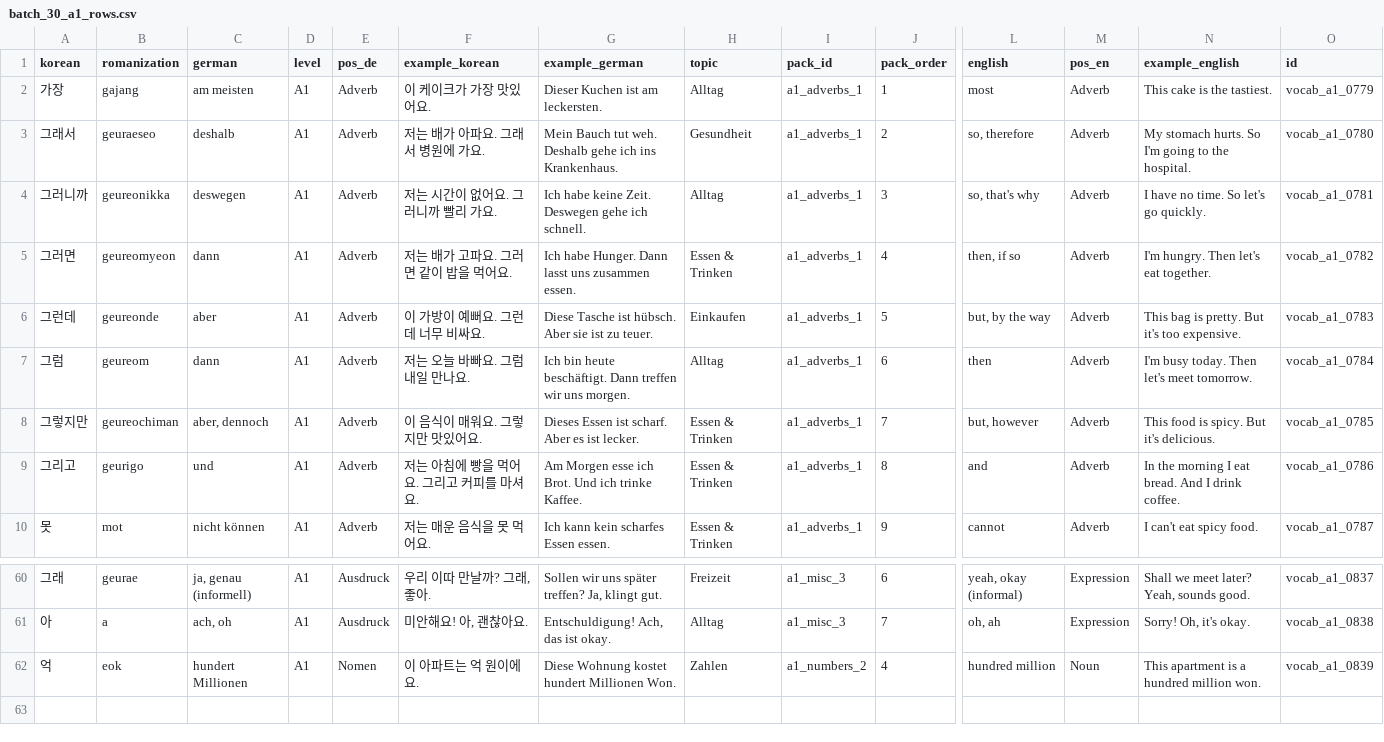
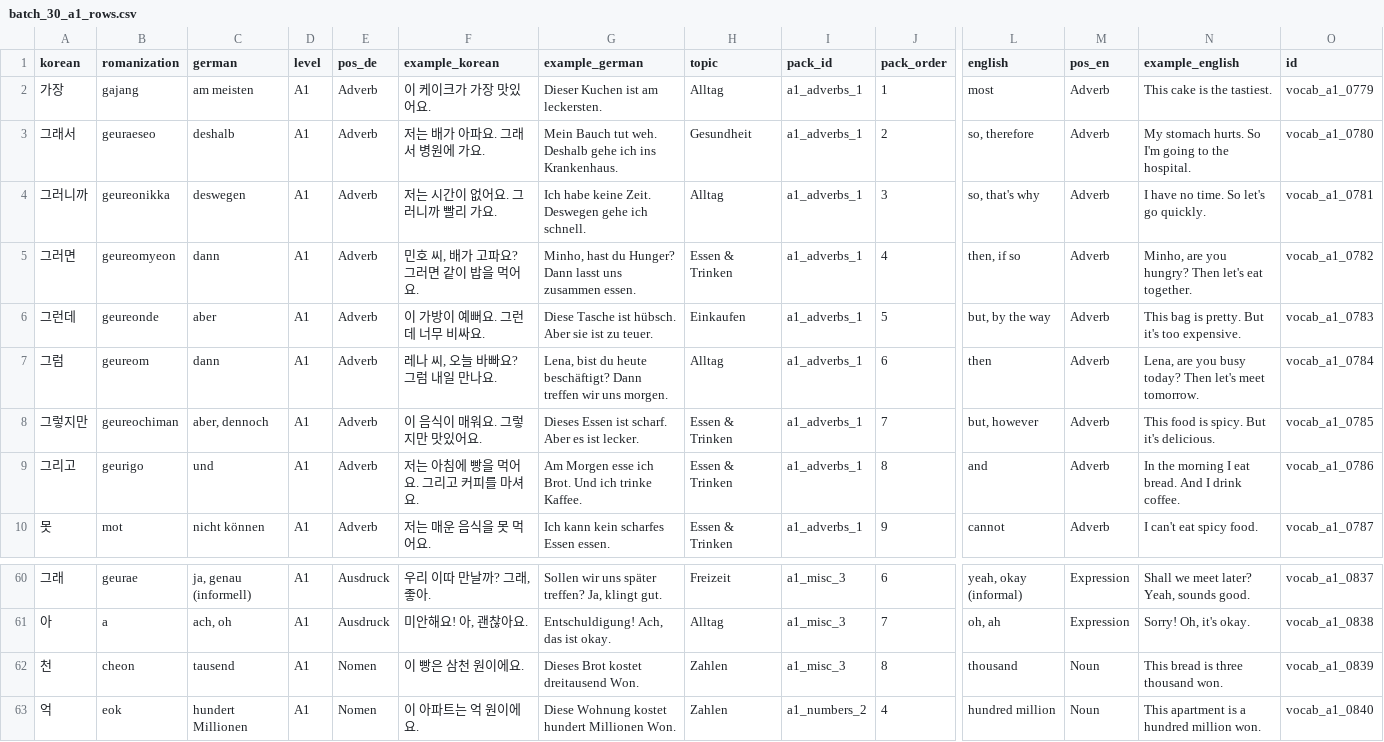
Before and after one commit to Sujin-Arin-DataWorld/ko_lernen_app, a CSV file: tools/content_factory/drafts/batch_30_a1_rows.csv, drawn as a sheet; only a part is shown, gaps mark what is left out; addresses are those after the commit; rows hold the shown columns only; the diff names each change by its address in the sheet, - before the commit and + after, or states it on an @@ line.

```diff
--- a/tools/content_factory/drafts/batch_30_a1_rows.csv
+++ b/tools/content_factory/drafts/batch_30_a1_rows.csv
-F5 (example_korean): 저는 배가 고파요. 그러면 같이 밥을 먹어요.
+F5 (example_korean): 민호 씨, 배가 고파요? 그러면 같이 밥을 먹어요.
-G5 (example_german): Ich habe Hunger. Dann lasst…
+G5 (example_german): Minho, hast du Hunger? Dann lasst…
-N5 (example_english): I'm hungry. Then let's eat together.
+N5 (example_english): Minho, are you hungry? Then let's eat together.
-F7 (example_korean): 저는 오늘 바빠요. 그럼 내일 만나요.
+F7 (example_korean): 레나 씨, 오늘 바빠요? 그럼 내일 만나요.
-G7 (example_german): Ich bin heute beschäftigt. Dann treffen…
+G7 (example_german): Lena, bist du heute beschäftigt? Dann treffen…
-N7 (example_english): I'm busy today. Then let's…
+N7 (example_english): Lena, are you busy today? Then let's…
+row 62: 천 | cheon | tausend | A1 | Nomen | 이 빵은 삼천 원이에요. | Dieses Brot kostet dreitausend Won. | Zahlen | a1_misc_3 | 8 | thousand | Noun | This bread is three thousand won. | vocab_a1_0839
-O63 (id): vocab_a1_0839
+O63 (id): vocab_a1_0840
```
Also changed, not shown: 5 other files.
